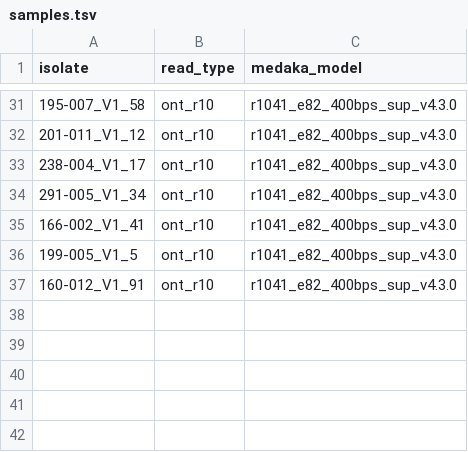
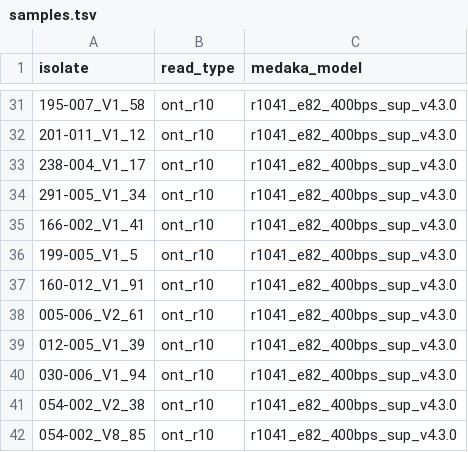
Before and after one commit to jncarey/autocycler_pipeline, a TSV file: config/samples.tsv, drawn as a sheet; only a part is shown, gaps mark what is left out.

```diff
--- a/config/samples.tsv
+++ b/config/samples.tsv
@@ -37 +37,6 @@ isolate	read_type	medaka_model
 160-012_V1_91	ont_r10	r1041_e82_400bps_sup_v4.3.0
+005-006_V2_61	ont_r10	r1041_e82_400bps_sup_v4.3.0
+012-005_V1_39	ont_r10	r1041_e82_400bps_sup_v4.3.0
+030-006_V1_94	ont_r10	r1041_e82_400bps_sup_v4.3.0
+054-002_V2_38	ont_r10	r1041_e82_400bps_sup_v4.3.0
+054-002_V8_85	ont_r10	r1041_e82_400bps_sup_v4.3.0
```
